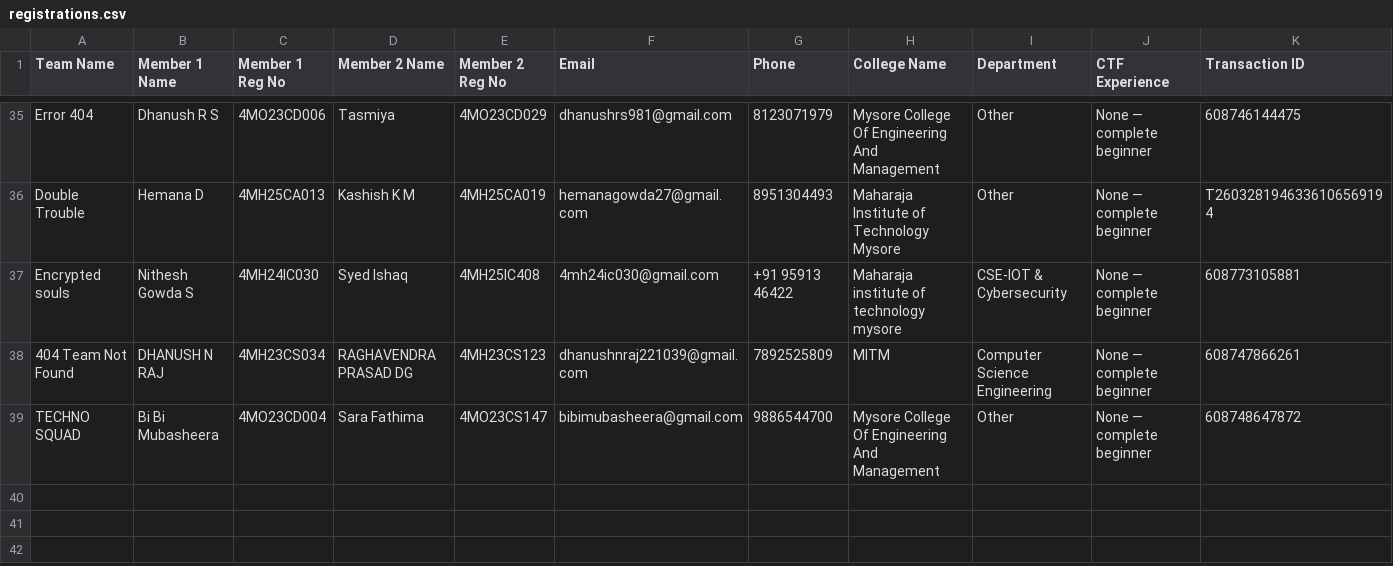
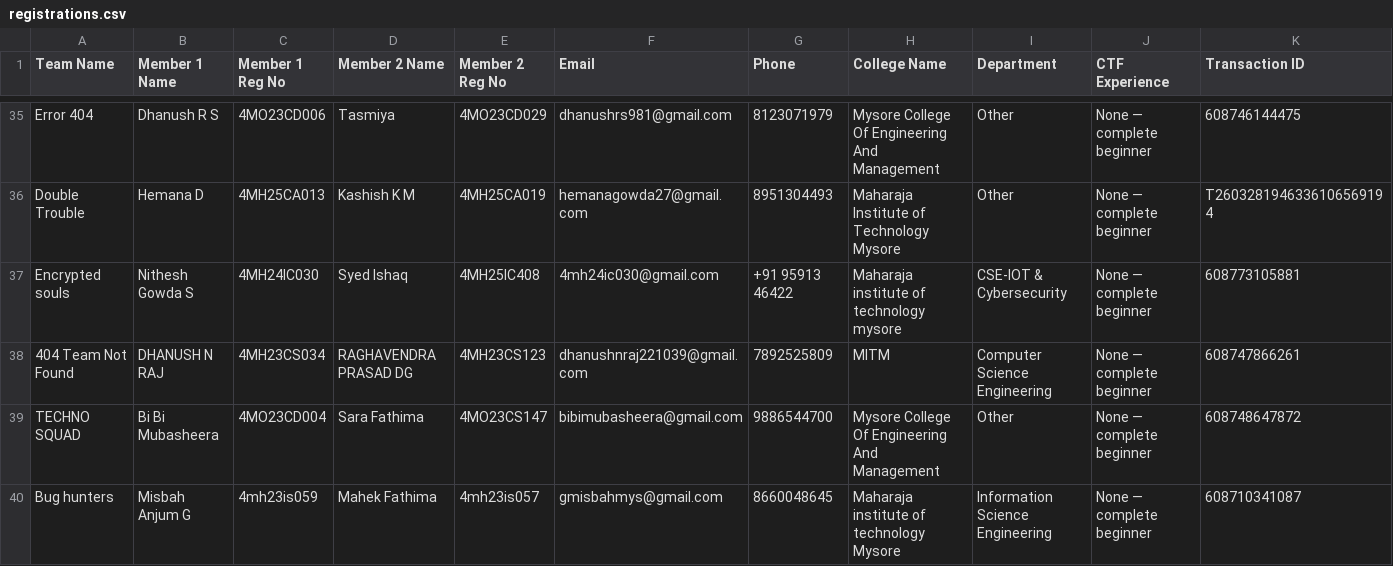
Before and after one commit to Mohammed-Muhaimin/CypherX-Reg-Website, a CSV file: registrations.csv, drawn as a sheet; only a part is shown, gaps mark what is left out; rows hold the shown columns only; the diff names each change by its address in the sheet, - before the commit and + after, or states it on an @@ line.

Commit message:
New Registration: Bug hunters

```diff
--- a/registrations.csv
+++ b/registrations.csv
+row 40: Bug hunters | Misbah Anjum G | 4mh23is059 | Mahek Fathima | 4mh23is057 | gmisbahmys@gmail.com | 8660048645 | Maharaja institute of technology Mysore | Information Science Engineering | None — complete beginner | 608710341087
```
